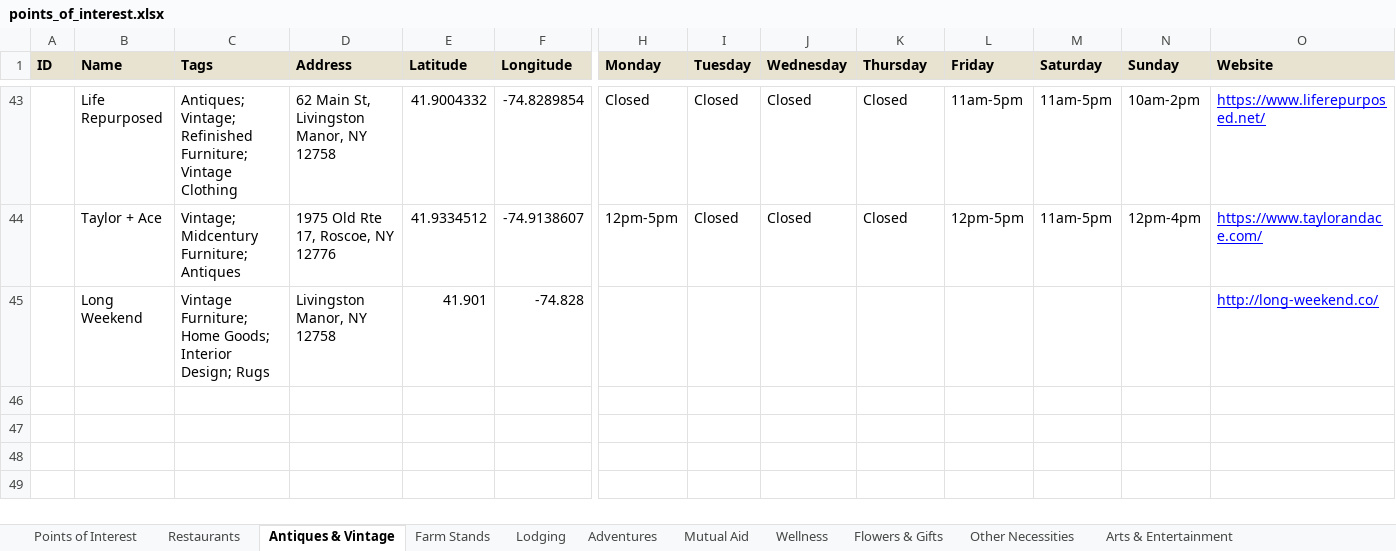
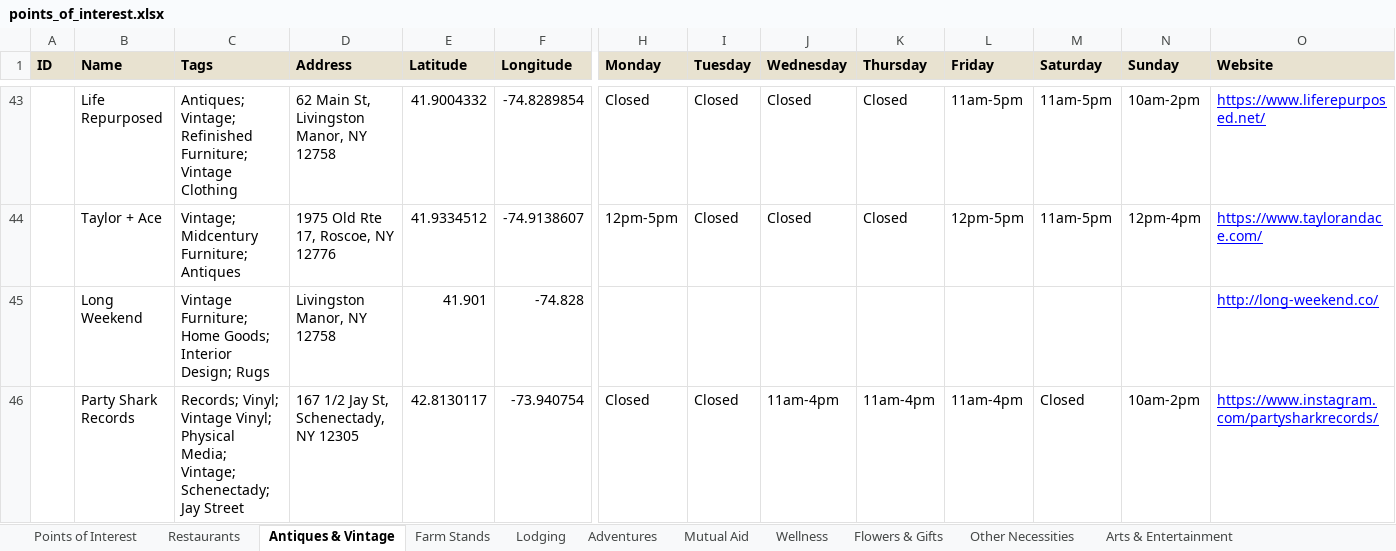
Before and after one commit to nyhilltowners/explore-the-hilltowns, an Excel workbook: data/points_of_interest.xlsx, sheet Antiques & Vintage, drawn as a sheet; only a part is shown, gaps mark what is left out; values as stored, in another font and other column widths than the file's, no borders; rows hold the shown columns only; the diff names each change by its address in the sheet, - before the commit and + after, or states it on an @@ line.

```diff
--- a/data/points_of_interest.xlsx (sheet Antiques & Vintage)
+++ b/data/points_of_interest.xlsx (sheet Antiques & Vintage)
+row 46:  | Party Shark Records | Records; Vinyl; Vintage Vinyl; Physical Media; Vintage; Schenectady; Jay Street | 167 1/2 Jay St, Schenectady, NY 12305 | 42.8130117 | -73.940754 | Closed | Closed | 11am-4pm | 11am-4pm | 11am-4pm | Closed | 10am-2pm | https://www.instagram.com/partysharkrecords/
```
Also changed, not shown: sheet Restaurants, sheet Arts & Entertainment, sheet Mutual Aid.
